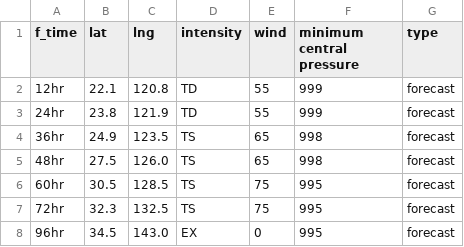
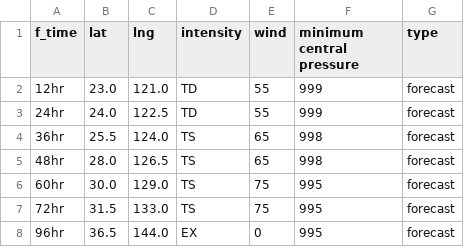
Before and after one commit to zax41006-bot/MMC-TC-GIS, a CSV file: forecast_track_B.csv, drawn as a sheet.

Commit message:
Update forecast_track_B.csv

```diff
--- a/forecast_track_B.csv
+++ b/forecast_track_B.csv
@@ -1,8 +1,8 @@
 f_time,lat,lng,intensity,wind,minimum central pressure,type
-12hr,22.1,120.8,TD,55,999,forecast
-24hr,23.8,121.9,TD,55,999,forecast
-36hr,24.9,123.5,TS,65,998,forecast
-48hr,27.5,126.0,TS,65,998,forecast
-60hr,30.5,128.5,TS,75,995,forecast
-72hr,32.3,132.5,TS,75,995,forecast
-96hr,34.5,143.0,EX,0,995,forecast
+12hr,23.0,121.0,TD,55,999,forecast
+24hr,24.0,122.5,TD,55,999,forecast
+36hr,25.5,124.0,TS,65,998,forecast
+48hr,28.0,126.5,TS,65,998,forecast
+60hr,30.0,129.0,TS,75,995,forecast
+72hr,31.5,133.0,TS,75,995,forecast
+96hr,36.5,144.0,EX,0,995,forecast
```
